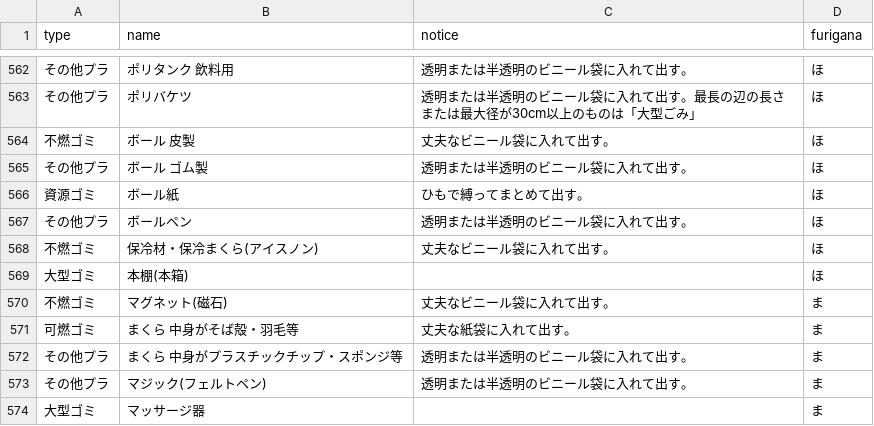
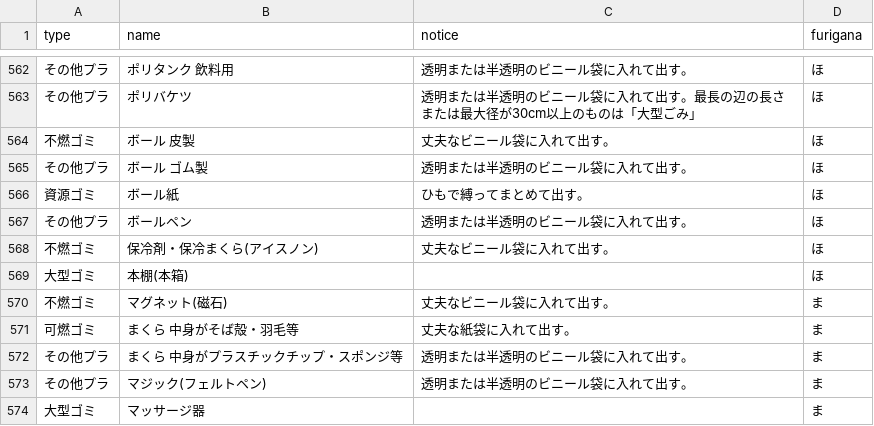
Before and after one commit to great-h/5374, a CSV file: data/target.csv, drawn as a sheet; only a part is shown, gaps mark what is left out.

```diff
--- a/data/target.csv
+++ b/data/target.csv
@@ -567,3 +567,3 @@ type,name,notice,furigana
 その他プラ,ボールペン,透明または半透明のビニール袋に入れて出す。,ほ
-不燃ゴミ,保冷材・保冷まくら(アイスノン),丈夫なビニール袋に入れて出す。,ほ
+不燃ゴミ,保冷剤・保冷まくら(アイスノン),丈夫なビニール袋に入れて出す。,ほ
 大型ゴミ,本棚(本箱),,ほ
```
Also changed, not shown: 1 other file.
